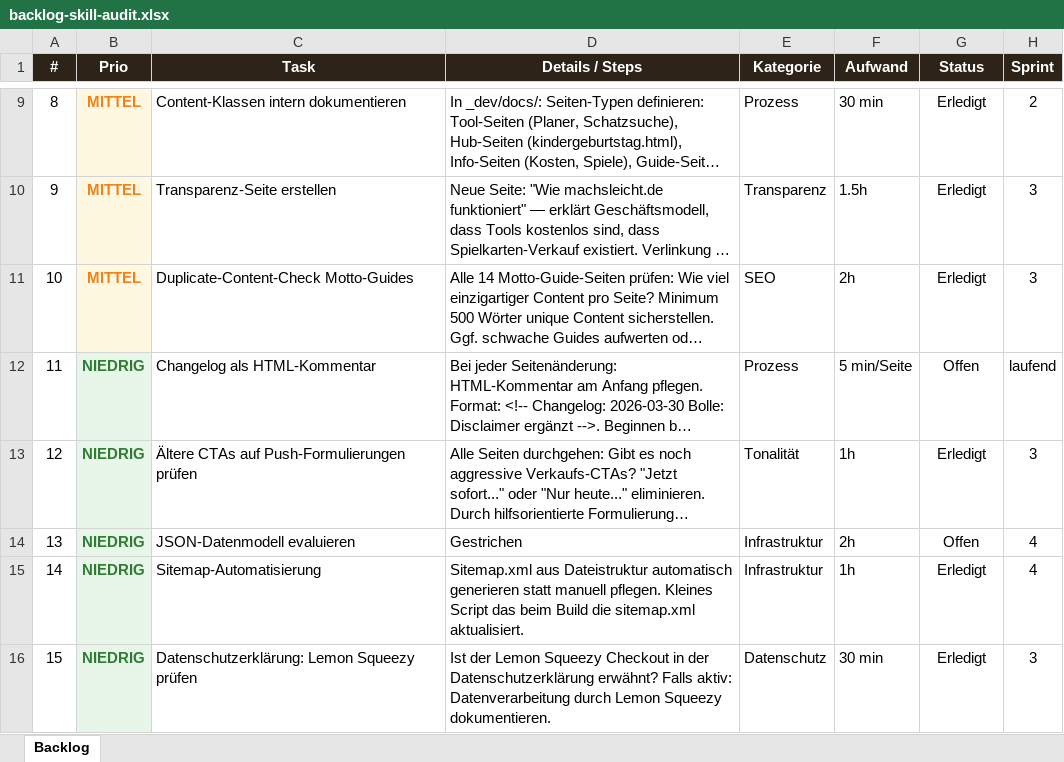
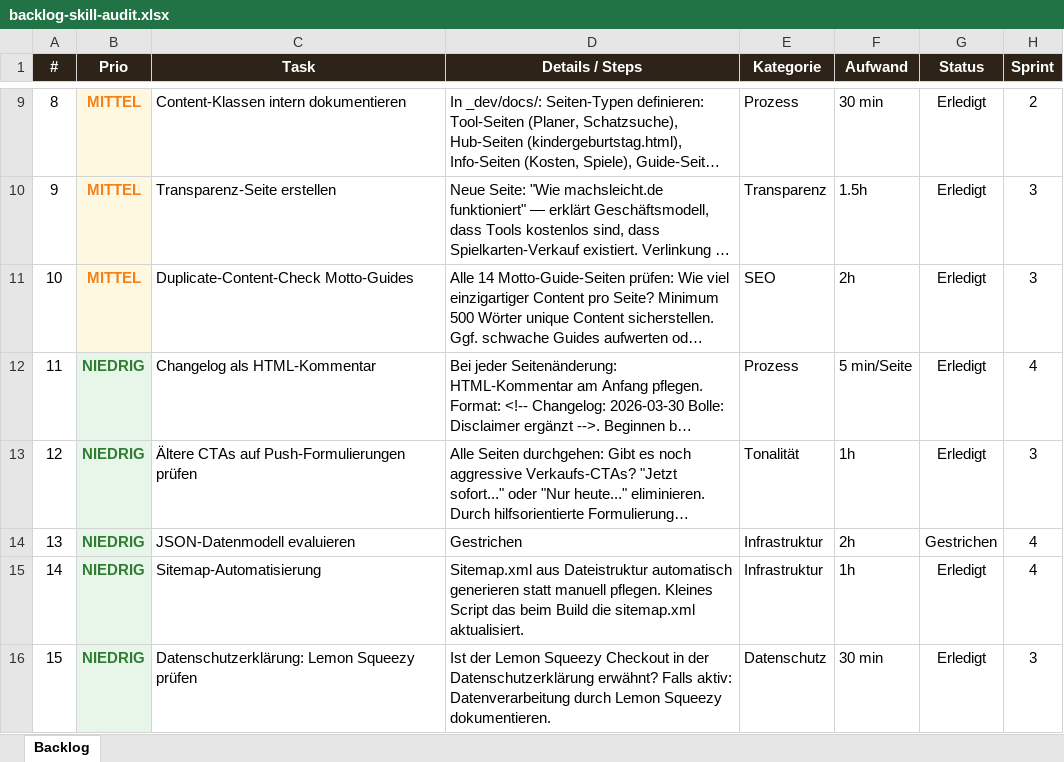
Before and after one commit to Bollesan91/machsleicht-deploy, an Excel workbook: _dev/docs/backlog-skill-audit.xlsx, sheet Backlog, drawn as a sheet; only a part is shown, gaps mark what is left out; long unchanged cells end in …; values as stored, in another font and other column widths than the file's, no borders; the diff names each change by its address in the sheet, - before the commit and + after, or states it on an @@ line.

```diff
--- a/_dev/docs/backlog-skill-audit.xlsx (sheet Backlog)
+++ b/_dev/docs/backlog-skill-audit.xlsx (sheet Backlog)
-G12 (Status): Offen
+G12 (Status): Erledigt
-H12 (Sprint): laufend
+H12 (Sprint): 4
-G14 (Status): Offen
+G14 (Status): Gestrichen
```
Also changed, not shown: 6 other files.
